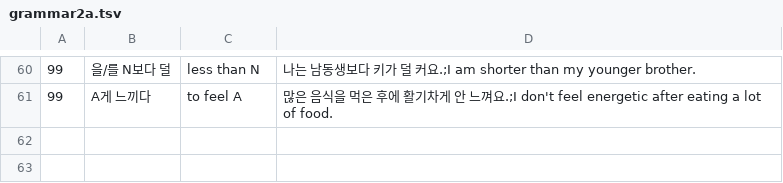
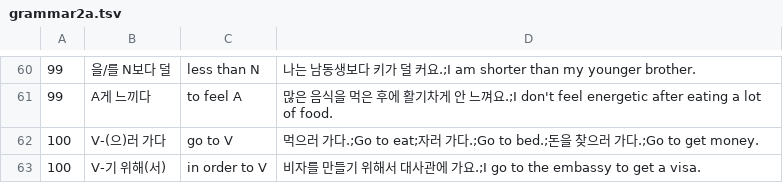
Before and after one commit to adrianderstroff/anki-korean, a TSV file: data/tsv/grammar2a.tsv, drawn as a sheet; only a part is shown, gaps mark what is left out.

```diff
--- a/data/tsv/grammar2a.tsv
+++ b/data/tsv/grammar2a.tsv
@@ -61 +61,3 @@
 99	A게 느끼다	to feel A	많은 음식을 먹은 후에 활기차게 안 느껴요.;I don't feel energetic after eating a lot of food.
+100	V-(으)러 가다	go to V	먹으러 가다.;Go to eat;자러 가다.;Go to bed.;돈을 찾으러 가다.;Go to get money.
+100	V-기 위해(서)	in order to V	비자를 만들기 위해서 대사관에 가요.;I go to the embassy to get a visa.
```
Also changed, not shown: data/tsv/korean2a.tsv.
